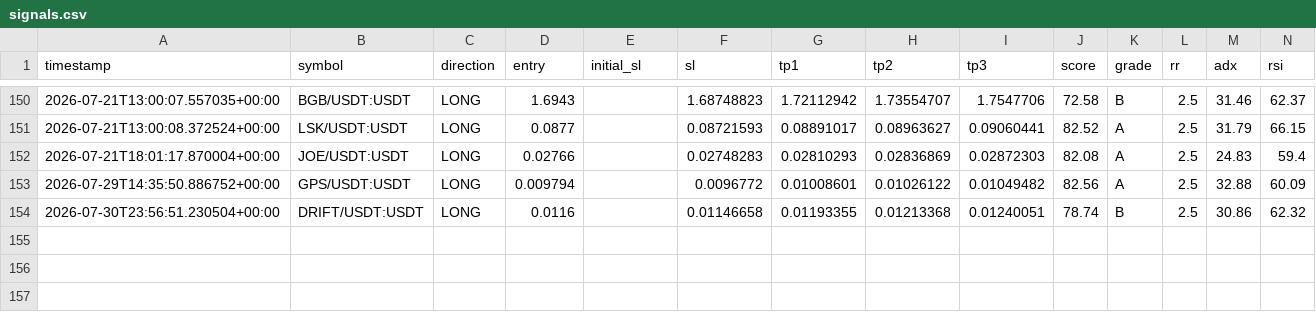
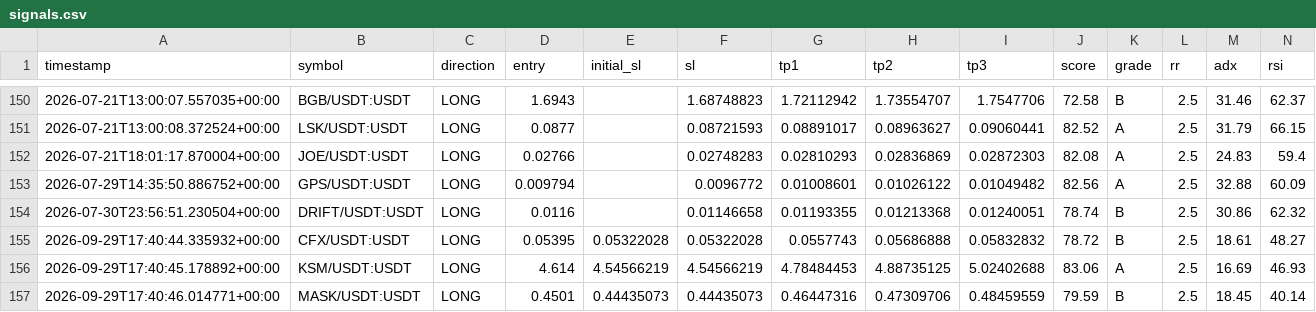
Before and after one commit to Mystgraider/ai-crypto-scan, a CSV file: storage/signals.csv, drawn as a sheet; only a part is shown, gaps mark what is left out; rows hold the shown columns only; the diff names each change by its address in the sheet, - before the commit and + after, or states it on an @@ line.

```diff
--- a/storage/signals.csv
+++ b/storage/signals.csv
+row 155: 2026-09-29T17:40:44.335932+00:00 | CFX/USDT:USDT | LONG | 0.05395 | 0.05322028 | 0.05322028 | 0.0557743 | 0.05686888 | 0.05832832 | 78.72 | B | 2.5 | 18.61 | 48.27
+row 156: 2026-09-29T17:40:45.178892+00:00 | KSM/USDT:USDT | LONG | 4.614 | 4.54566219 | 4.54566219 | 4.78484453 | 4.88735125 | 5.02402688 | 83.06 | A | 2.5 | 16.69 | 46.93
+row 157: 2026-09-29T17:40:46.014771+00:00 | MASK/USDT:USDT | LONG | 0.4501 | 0.44435073 | 0.44435073 | 0.46447316 | 0.47309706 | 0.48459559 | 79.59 | B | 2.5 | 18.45 | 40.14
```
Also changed, not shown: 4 other files.
